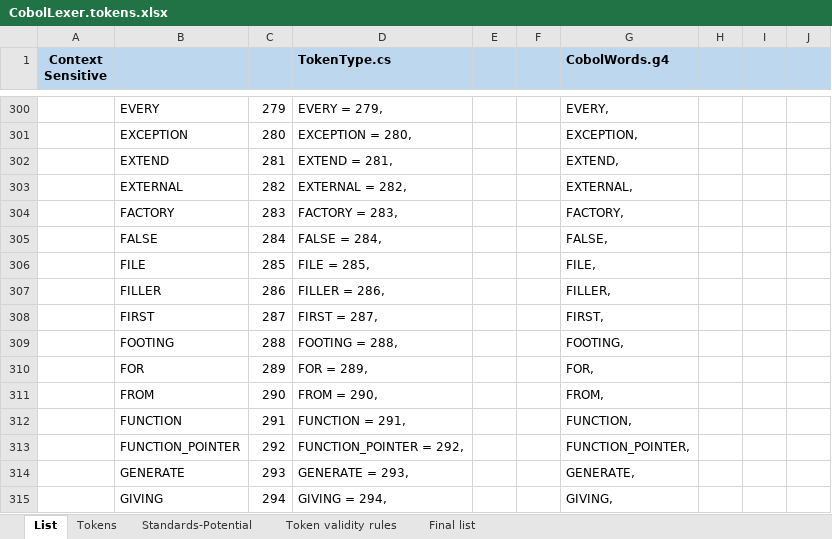
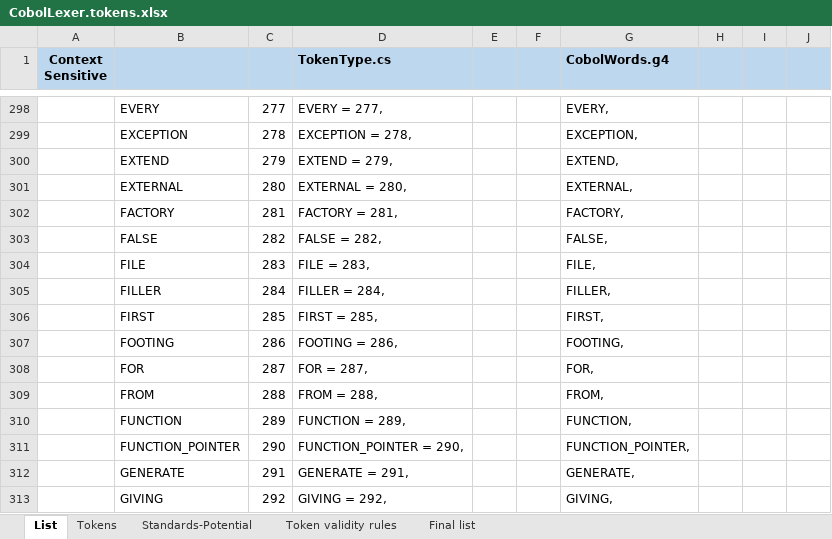
Before and after one commit to TypeCobolTeam/TypeCobol, an Excel workbook: TypeCobol/Documentation/Studies/CobolLexer.tokens.xlsx, sheet List, drawn as a sheet; only a part is shown, gaps mark what is left out; values as stored, in another font and other column widths than the file's, no borders; addresses are those after the commit; the diff covers the shown part only; the diff names each change by its address in the sheet, - before the commit and + after, or states it on an @@ line.

Commit message:
Remove 3 context-sensitive *_ARG token types which won't be useful anymore (replaced by a property on Token class)

```diff
--- a/TypeCobol/Documentation/Studies/CobolLexer.tokens.xlsx (sheet List)
+++ b/TypeCobol/Documentation/Studies/CobolLexer.tokens.xlsx (sheet List)
-C298: 279
+C298: 277
-D298 (TokenType.cs): EVERY = 279,
+D298 (TokenType.cs): EVERY = 277,
-C299: 280
+C299: 278
-D299 (TokenType.cs): EXCEPTION = 280,
+D299 (TokenType.cs): EXCEPTION = 278,
-C300: 281
+C300: 279
-D300 (TokenType.cs): EXTEND = 281,
+D300 (TokenType.cs): EXTEND = 279,
-C301: 282
+C301: 280
-D301 (TokenType.cs): EXTERNAL = 282,
+D301 (TokenType.cs): EXTERNAL = 280,
-C302: 283
+C302: 281
-D302 (TokenType.cs): FACTORY = 283,
+D302 (TokenType.cs): FACTORY = 281,
-C303: 284
+C303: 282
-D303 (TokenType.cs): FALSE = 284,
+D303 (TokenType.cs): FALSE = 282,
-C304: 285
+C304: 283
-D304 (TokenType.cs): FILE = 285,
+D304 (TokenType.cs): FILE = 283,
-C305: 286
+C305: 284
-D305 (TokenType.cs): FILLER = 286,
+D305 (TokenType.cs): FILLER = 284,
-C306: 287
+C306: 285
-D306 (TokenType.cs): FIRST = 287,
+D306 (TokenType.cs): FIRST = 285,
-C307: 288
+C307: 286
-D307 (TokenType.cs): FOOTING = 288,
+D307 (TokenType.cs): FOOTING = 286,
-C308: 289
+C308: 287
-D308 (TokenType.cs): FOR = 289,
+D308 (TokenType.cs): FOR = 287,
-C309: 290
+C309: 288
-D309 (TokenType.cs): FROM = 290,
+D309 (TokenType.cs): FROM = 288,
-C310: 291
+C310: 289
-D310 (TokenType.cs): FUNCTION = 291,
+D310 (TokenType.cs): FUNCTION = 289,
-C311: 292
+C311: 290
-D311 (TokenType.cs): FUNCTION_POINTER = 292,
+D311 (TokenType.cs): FUNCTION_POINTER = 290,
-C312: 293
+C312: 291
-D312 (TokenType.cs): GENERATE = 293,
+D312 (TokenType.cs): GENERATE = 291,
-C313: 294
+C313: 292
-D313 (TokenType.cs): GIVING = 294,
+D313 (TokenType.cs): GIVING = 292,
```
Also changed, not shown: 3 removed rows and 364 edited cells elsewhere in this sheet, formulas that keep their value, 10 other files.
